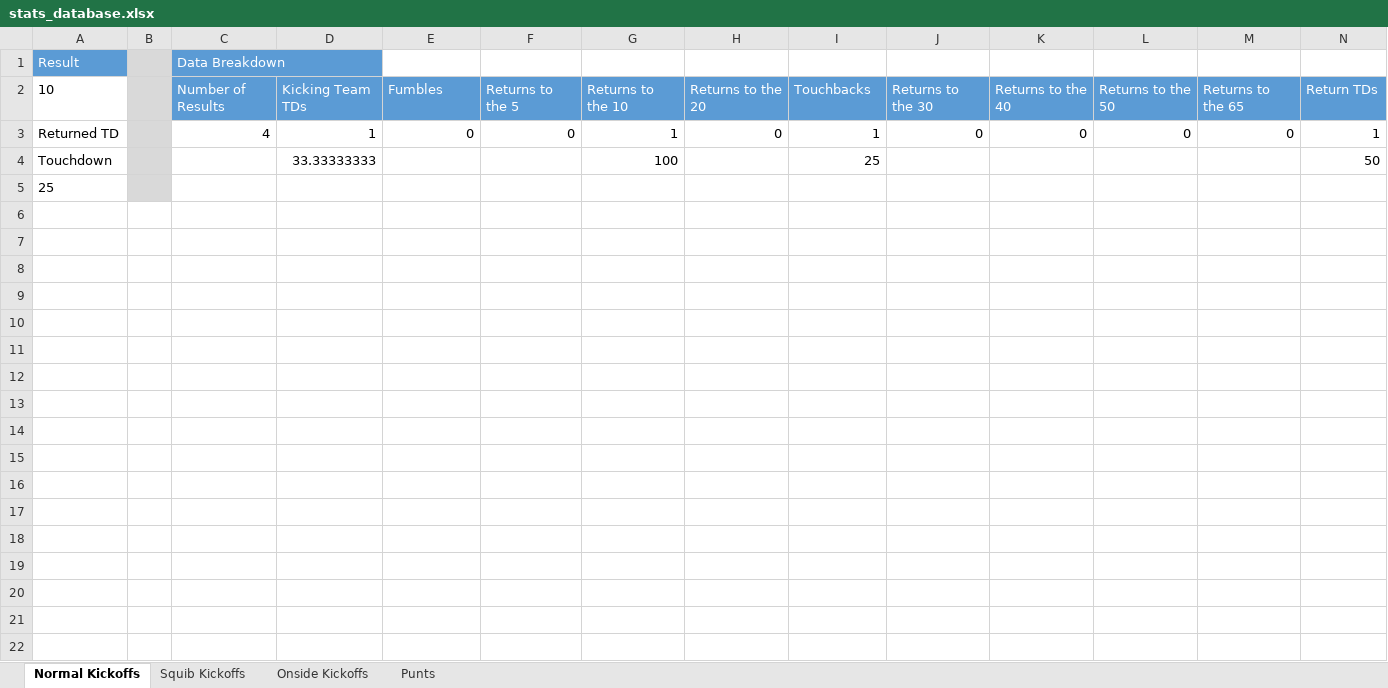
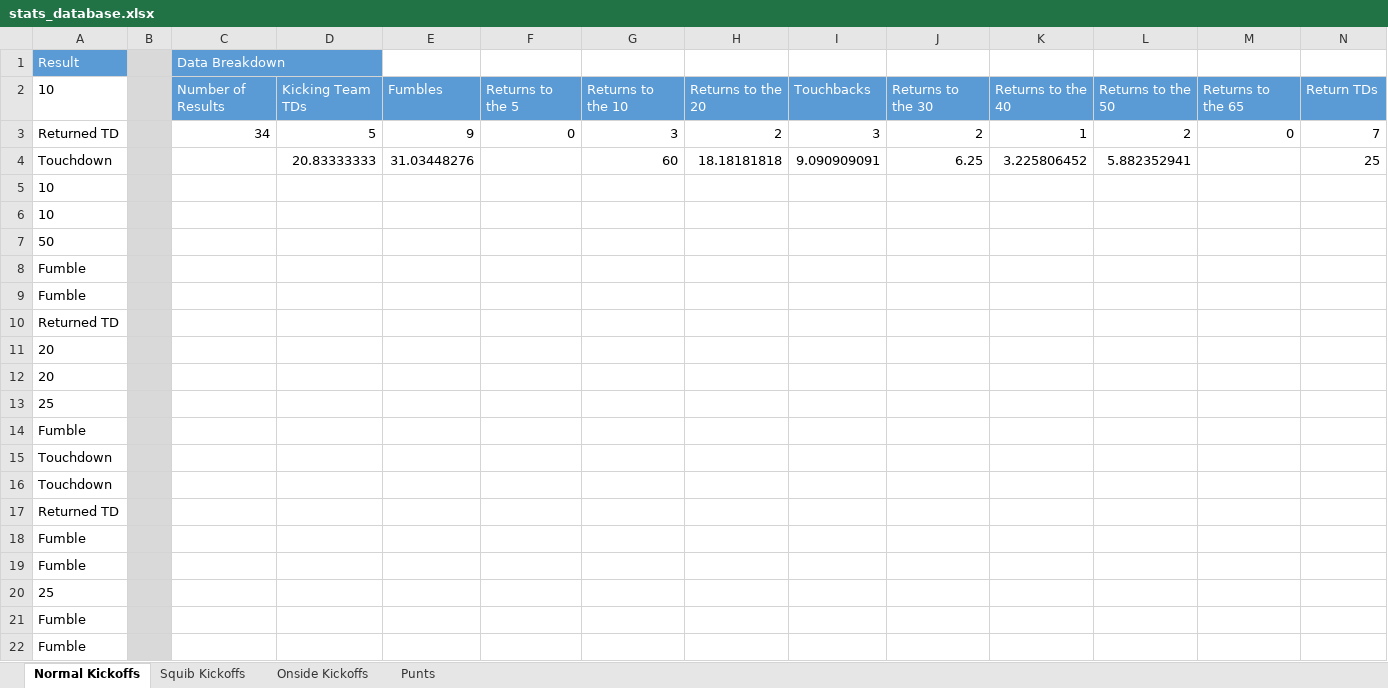
Before and after one commit to akick31/FCFB-Ref-Bot, an Excel workbook: stats_database.xlsx, sheet Normal Kickoffs, drawn as a sheet; only a part is shown; values as stored, in another font and other column widths than the file's, no borders; removed rows and columns are numbered as before the commit, all else as after; the diff covers the shown part only; the diff names each change by its address in the sheet, - before the commit and + after, or states it on an @@ line.

Commit message:
Typos and renaming files to be consistent

```diff
--- a/stats_database.xlsx (sheet Normal Kickoffs)
+++ b/stats_database.xlsx (sheet Normal Kickoffs)
-row 3: Returned TD |  | 4 | 1 | 0 | 0 | 1 | 0 | 1 | 0 | 0 | 0 | 0 | 1
-row 4: Touchdown |  |  | 33.33333333 |  |  | 100 |  | 25 |  |  |  |  | 50
+row 3: Returned TD |  | 34 | 5 | 9 | 0 | 3 | 2 | 3 | 2 | 1 | 2 | 0 | 7
+row 4: Touchdown |  |  | 20.83333333 | 31.03448276 |  | 60 | 18.18181818 | 9.090909091 | 6.25 | 3.225806452 | 5.882352941 |  | 25
+row 5: 10
+row 6: 10
+row 7: 50
+row 8: Fumble
+row 9: Fumble
+row 10: Returned TD
+row 11: 20
+row 12: 20
+row 14: Fumble
+row 15: Touchdown
+row 16: Touchdown
+row 17: Returned TD
+row 18: Fumble
+row 19: Fumble
+row 20: 25
+row 21: Fumble
+row 22: Fumble
```
Also changed, not shown: 13 added rows elsewhere in this sheet, sheet Onside Kickoffs, sheet Punts, user_database.xlsx, 3 other files.
